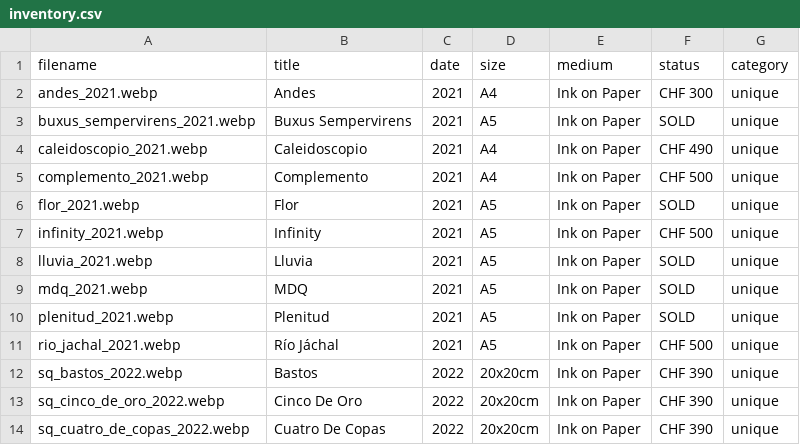
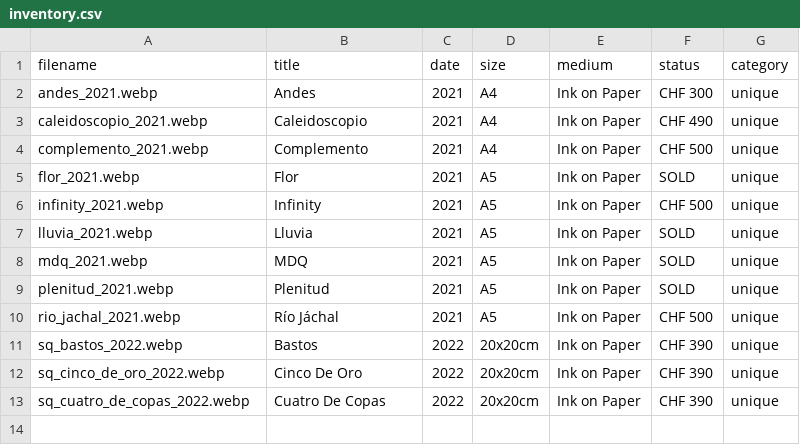
Before and after one commit to aiacopino/iaco.design, a CSV file: inventory.csv, drawn as a sheet; the diff names each change by its address in the sheet, - before the commit and + after, or states it on an @@ line.

Commit message:
deleted buxus added uppercase title

```diff
--- a/inventory.csv
+++ b/inventory.csv
-row 3: buxus_sempervirens_2021.webp | Buxus Sempervirens | 2021 | A5 | Ink on Paper | SOLD | unique
```
Also changed, not shown: 2 other files.
